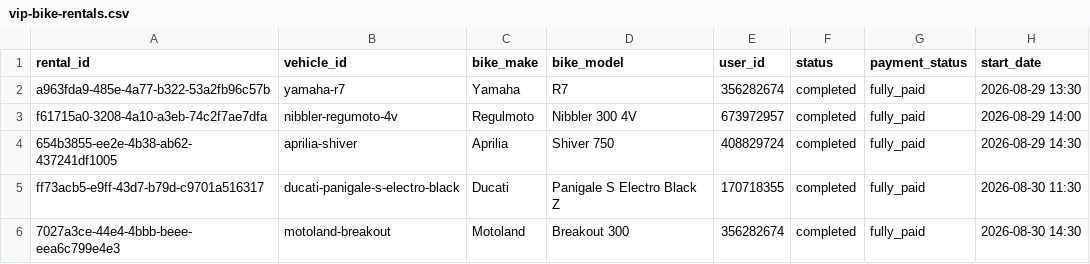
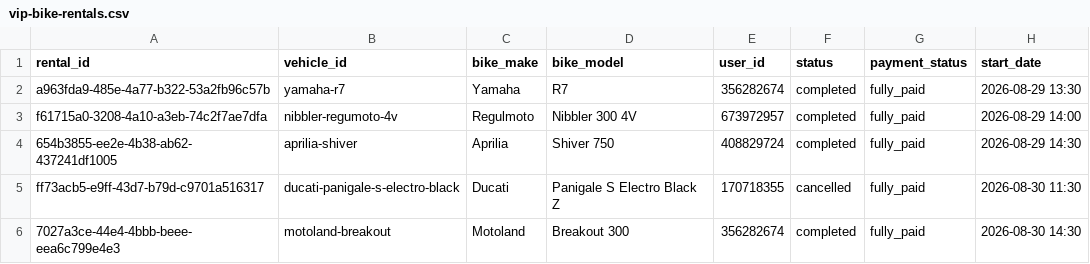
Before and after one commit to salavey13/carTest, a CSV file: public/docs/autoreply/vip-bike-rentals.csv, drawn as a sheet; only a part is shown; the diff names each change by its address in the sheet, - before the commit and + after, or states it on an @@ line.

Commit message:
chore(rentals): regenerate active rentals CSV from Supabase

```diff
--- a/public/docs/autoreply/vip-bike-rentals.csv
+++ b/public/docs/autoreply/vip-bike-rentals.csv
-F5 (status): completed
+F5 (status): cancelled
```
